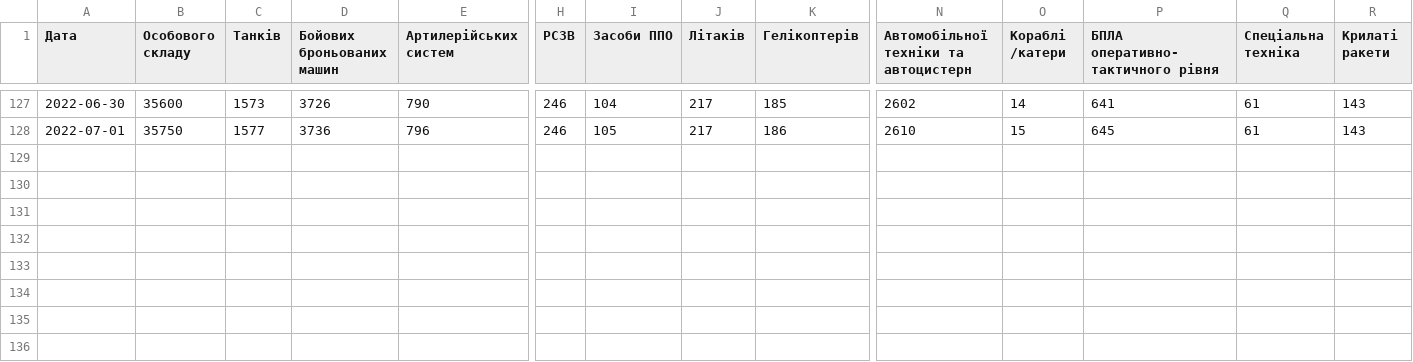
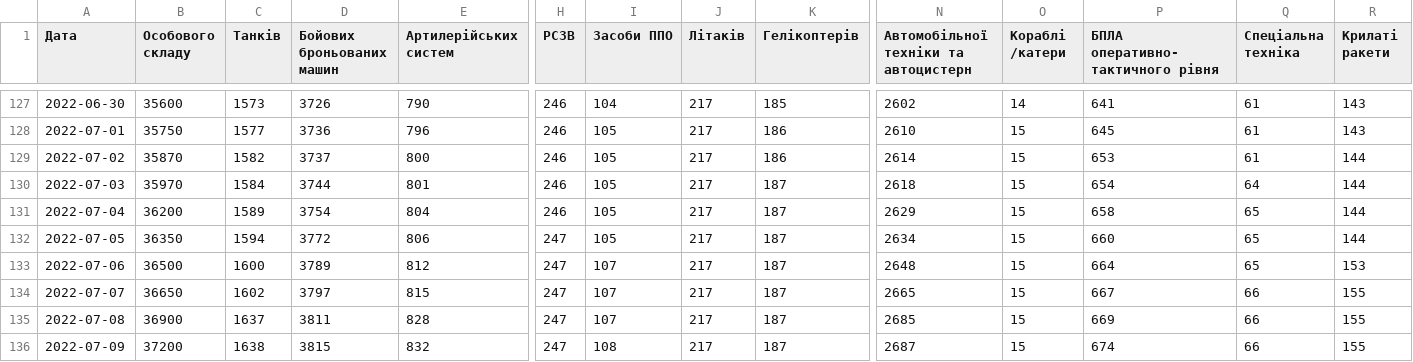
Before and after one commit to mikeshiyan/orks-losses, a TSV file: orks-losses.tsv, drawn as a sheet; only a part is shown, gaps mark what is left out; rows hold the shown columns only; the diff names each change by its address in the sheet, - before the commit and + after, or states it on an @@ line.

Commit message:
Update

```diff
--- a/orks-losses.tsv
+++ b/orks-losses.tsv
+row 129: 2022-07-02 | 35870 | 1582 | 3737 | 800 | 246 | 105 | 217 | 186 | 2614 | 15 | 653 | 61 | 144
+row 130: 2022-07-03 | 35970 | 1584 | 3744 | 801 | 246 | 105 | 217 | 187 | 2618 | 15 | 654 | 64 | 144
+row 131: 2022-07-04 | 36200 | 1589 | 3754 | 804 | 246 | 105 | 217 | 187 | 2629 | 15 | 658 | 65 | 144
+row 132: 2022-07-05 | 36350 | 1594 | 3772 | 806 | 247 | 105 | 217 | 187 | 2634 | 15 | 660 | 65 | 144
+row 133: 2022-07-06 | 36500 | 1600 | 3789 | 812 | 247 | 107 | 217 | 187 | 2648 | 15 | 664 | 65 | 153
+row 134: 2022-07-07 | 36650 | 1602 | 3797 | 815 | 247 | 107 | 217 | 187 | 2665 | 15 | 667 | 66 | 155
+row 135: 2022-07-08 | 36900 | 1637 | 3811 | 828 | 247 | 107 | 217 | 187 | 2685 | 15 | 669 | 66 | 155
+row 136: 2022-07-09 | 37200 | 1638 | 3815 | 832 | 247 | 108 | 217 | 187 | 2687 | 15 | 674 | 66 | 155
```
